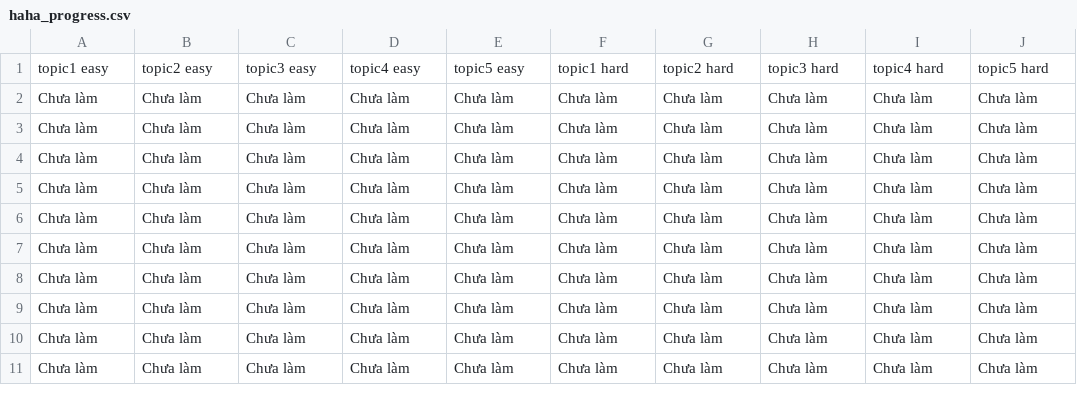
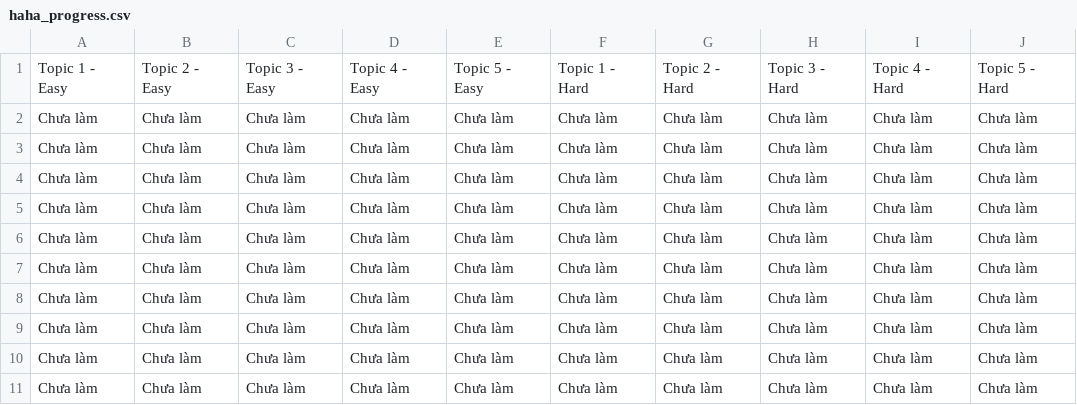
Before and after one commit to khlinhdao/Python-Project, a CSV file: user_dictation_progress/haha_progress.csv, drawn as a sheet.

Commit message:
Update haha_progress.csv

```diff
--- a/user_dictation_progress/haha_progress.csv
+++ b/user_dictation_progress/haha_progress.csv
@@ -1,2 +1,2 @@
-topic1 easy,topic2 easy,topic3 easy,topic4 easy,topic5 easy,topic1 hard,topic2 hard ,topic3 hard ,topic4 hard ,topic5 hard
+Topic 1 - Easy,Topic 2 - Easy,Topic 3 - Easy,Topic 4 - Easy,Topic 5 - Easy,Topic 1 - Hard,Topic 2 - Hard,Topic 3 - Hard,Topic 4 - Hard,Topic 5 - Hard
 Chưa làm,Chưa làm,Chưa làm,Chưa làm,Chưa làm,Chưa làm,Chưa làm,Chưa làm,Chưa làm,Chưa làm
```
